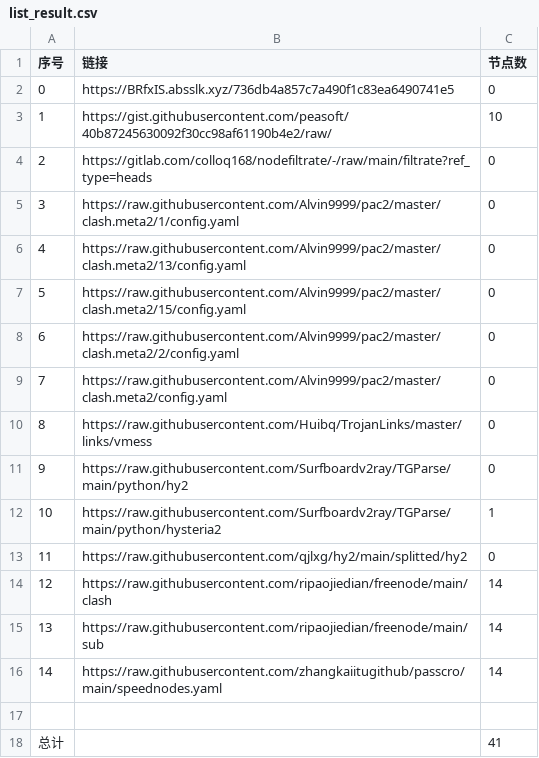
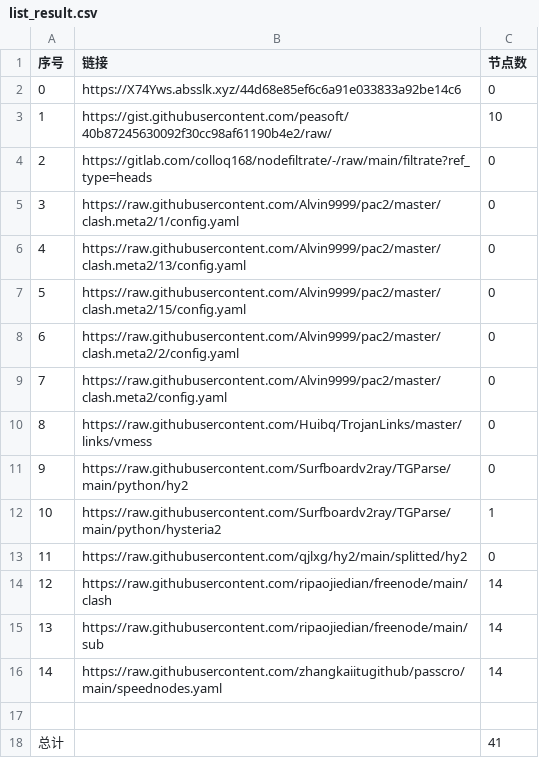
Before and after one commit to qiubei000/NoMoreWalls, a CSV file: list_result.csv, drawn as a sheet.

```diff
--- a/list_result.csv
+++ b/list_result.csv
@@ -1,3 +1,3 @@
 序号,链接,节点数
-0,https://BRfxIS.absslk.xyz/736db4a857c7a490f1c83ea6490741e5,0
+0,https://X74Yws.absslk.xyz/44d68e85ef6c6a91e033833a92be14c6,0
 1,https://gist.githubusercontent.com/peasoft/40b87245630092f30cc98af61190b4e2/raw/,10
```
Also changed, not shown: 3 other files.
